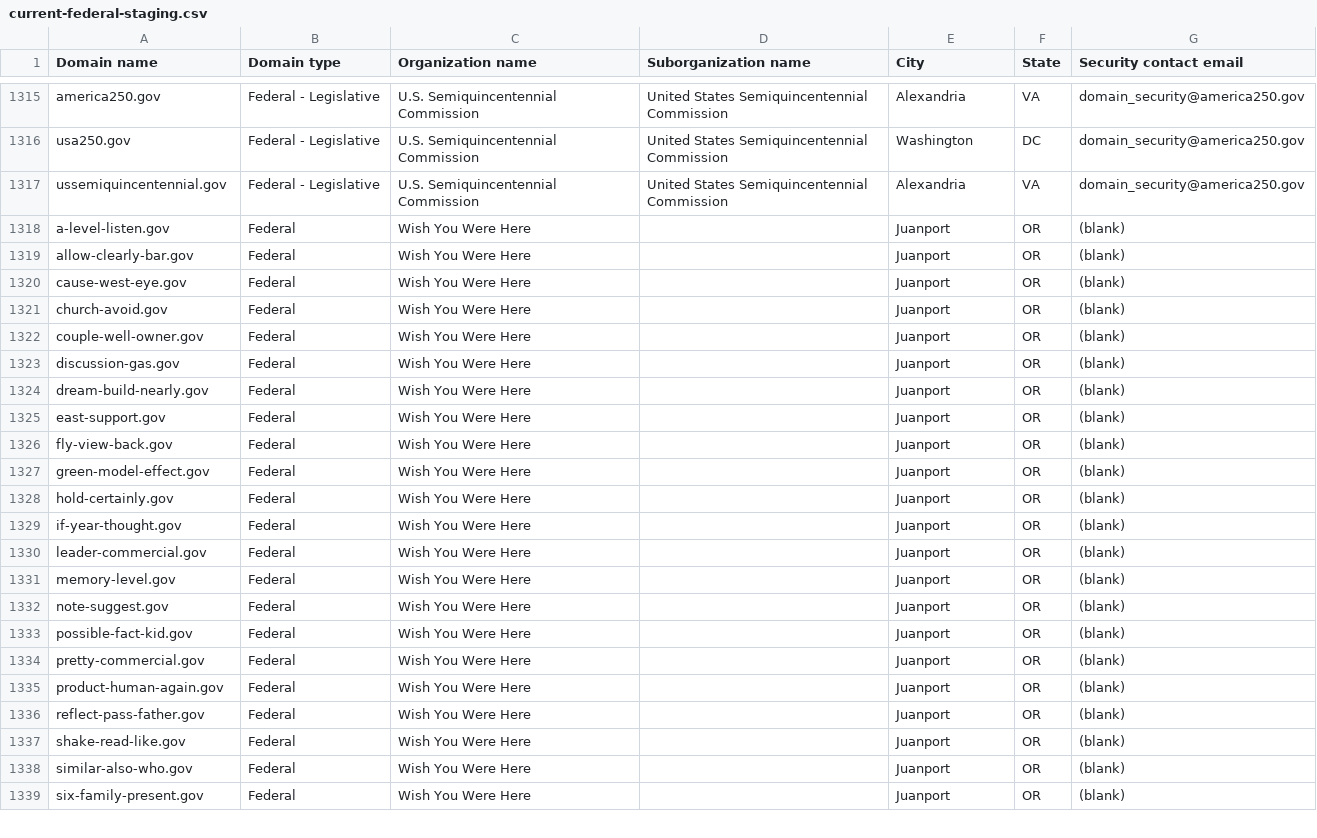
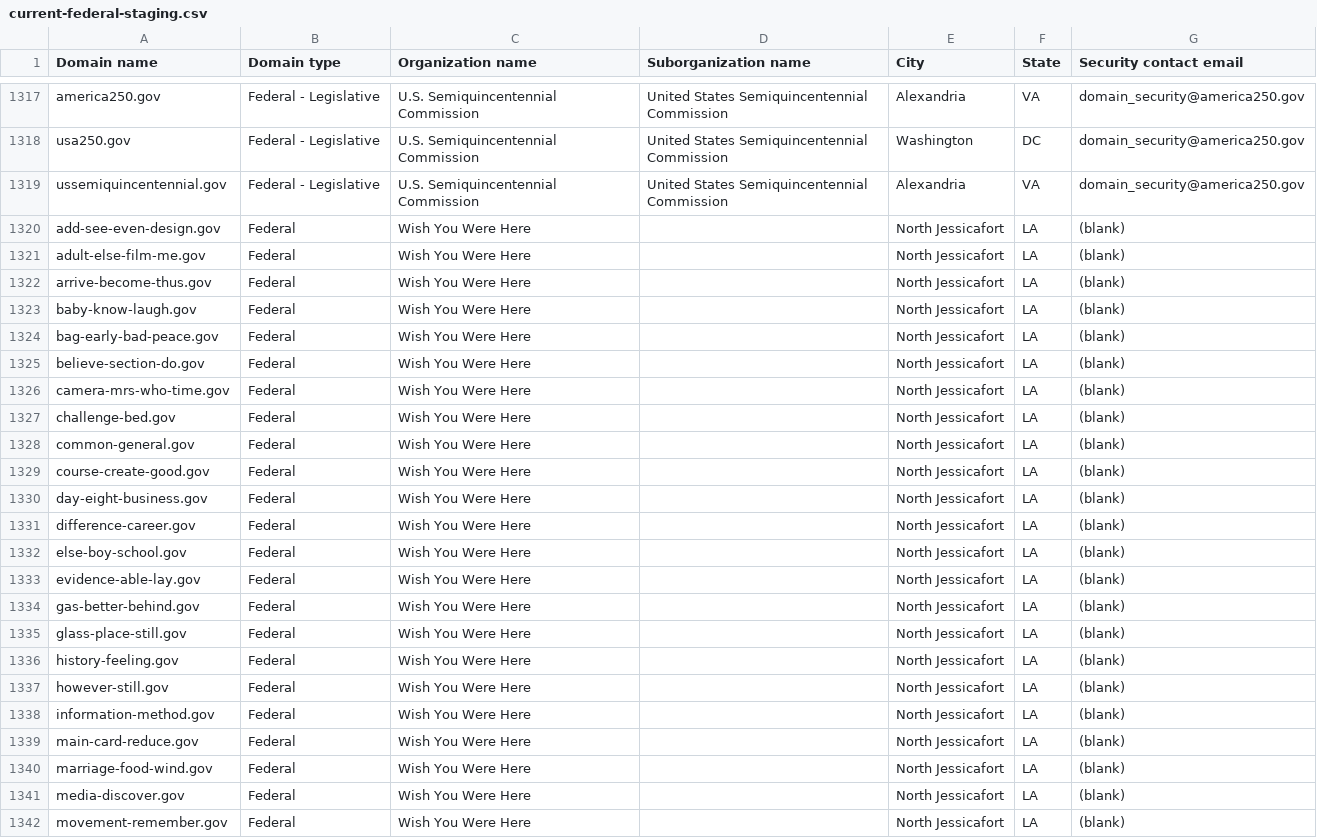
Before and after one commit to cisagov/dotgov-data-staging, a CSV file: current-federal-staging.csv, drawn as a sheet; only a part is shown, gaps mark what is left out; the diff covers the shown part only.

Commit message:
Flat: latest data (2026-10-10T13:04:25Z)

```diff
--- a/current-federal-staging.csv
+++ b/current-federal-staging.csv
@@ -1317,23 +1319,24 @@ usa250.gov,Federal - Legislative,U.S. Semiquincentennial Commission,United State
 ussemiquincentennial.gov,Federal - Legislative,U.S. Semiquincentennial Commission,United States Semiquincentennial Commission,Alexandria,VA,domain_security@america250.gov
-a-level-listen.gov,Federal,Wish You Were Here,,Juanport,OR,(blank)
-allow-clearly-bar.gov,Federal,Wish You Were Here,,Juanport,OR,(blank)
-cause-west-eye.gov,Federal,Wish You Were Here,,Juanport,OR,(blank)
-church-avoid.gov,Federal,Wish You Were Here,,Juanport,OR,(blank)
-couple-well-owner.gov,Federal,Wish You Were Here,,Juanport,OR,(blank)
-discussion-gas.gov,Federal,Wish You Were Here,,Juanport,OR,(blank)
-dream-build-nearly.gov,Federal,Wish You Were Here,,Juanport,OR,(blank)
-east-support.gov,Federal,Wish You Were Here,,Juanport,OR,(blank)
-fly-view-back.gov,Federal,Wish You Were Here,,Juanport,OR,(blank)
-green-model-effect.gov,Federal,Wish You Were Here,,Juanport,OR,(blank)
-hold-certainly.gov,Federal,Wish You Were Here,,Juanport,OR,(blank)
-if-year-thought.gov,Federal,Wish You Were Here,,Juanport,OR,(blank)
-leader-commercial.gov,Federal,Wish You Were Here,,Juanport,OR,(blank)
-memory-level.gov,Federal,Wish You Were Here,,Juanport,OR,(blank)
-note-suggest.gov,Federal,Wish You Were Here,,Juanport,OR,(blank)
-possible-fact-kid.gov,Federal,Wish You Were Here,,Juanport,OR,(blank)
-pretty-commercial.gov,Federal,Wish You Were Here,,Juanport,OR,(blank)
-product-human-again.gov,Federal,Wish You Were Here,,Juanport,OR,(blank)
-reflect-pass-father.gov,Federal,Wish You Were Here,,Juanport,OR,(blank)
-shake-read-like.gov,Federal,Wish You Were Here,,Juanport,OR,(blank)
-similar-also-who.gov,Federal,Wish You Were Here,,Juanport,OR,(blank)
-six-family-present.gov,Federal,Wish You Were Here,,Juanport,OR,(blank)
+add-see-even-design.gov,Federal,Wish You Were Here,,North Jessicafort,LA,(blank)
+adult-else-film-me.gov,Federal,Wish You Were Here,,North Jessicafort,LA,(blank)
+arrive-become-thus.gov,Federal,Wish You Were Here,,North Jessicafort,LA,(blank)
+baby-know-laugh.gov,Federal,Wish You Were Here,,North Jessicafort,LA,(blank)
+bag-early-bad-peace.gov,Federal,Wish You Were Here,,North Jessicafort,LA,(blank)
+believe-section-do.gov,Federal,Wish You Were Here,,North Jessicafort,LA,(blank)
+camera-mrs-who-time.gov,Federal,Wish You Were Here,,North Jessicafort,LA,(blank)
+challenge-bed.gov,Federal,Wish You Were Here,,North Jessicafort,LA,(blank)
+common-general.gov,Federal,Wish You Were Here,,North Jessicafort,LA,(blank)
+course-create-good.gov,Federal,Wish You Were Here,,North Jessicafort,LA,(blank)
+day-eight-business.gov,Federal,Wish You Were Here,,North Jessicafort,LA,(blank)
+difference-career.gov,Federal,Wish You Were Here,,North Jessicafort,LA,(blank)
+else-boy-school.gov,Federal,Wish You Were Here,,North Jessicafort,LA,(blank)
+evidence-able-lay.gov,Federal,Wish You Were Here,,North Jessicafort,LA,(blank)
+gas-better-behind.gov,Federal,Wish You Were Here,,North Jessicafort,LA,(blank)
+glass-place-still.gov,Federal,Wish You Were Here,,North Jessicafort,LA,(blank)
+history-feeling.gov,Federal,Wish You Were Here,,North Jessicafort,LA,(blank)
+however-still.gov,Federal,Wish You Were Here,,North Jessicafort,LA,(blank)
+information-method.gov,Federal,Wish You Were Here,,North Jessicafort,LA,(blank)
+main-card-reduce.gov,Federal,Wish You Were Here,,North Jessicafort,LA,(blank)
+marriage-food-wind.gov,Federal,Wish You Were Here,,North Jessicafort,LA,(blank)
+media-discover.gov,Federal,Wish You Were Here,,North Jessicafort,LA,(blank)
+movement-remember.gov,Federal,Wish You Were Here,,North Jessicafort,LA,(blank)
```
Also changed, not shown: 2 added rows, 1 removed row and 27 edited cells elsewhere in this file, 1 other file.
